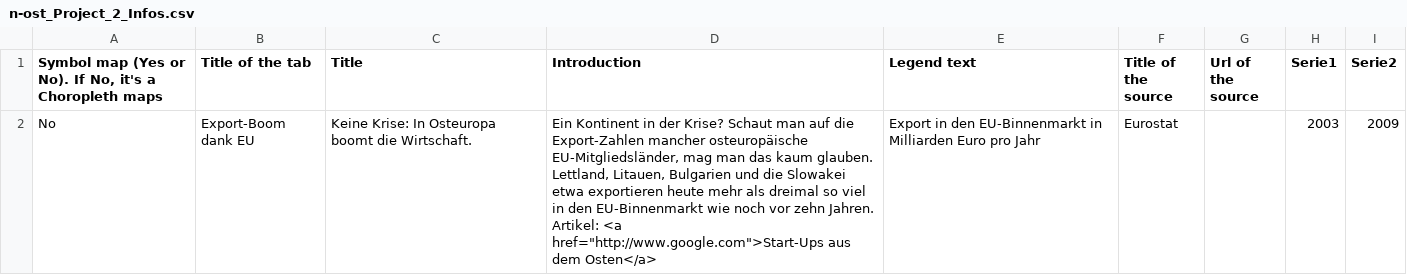
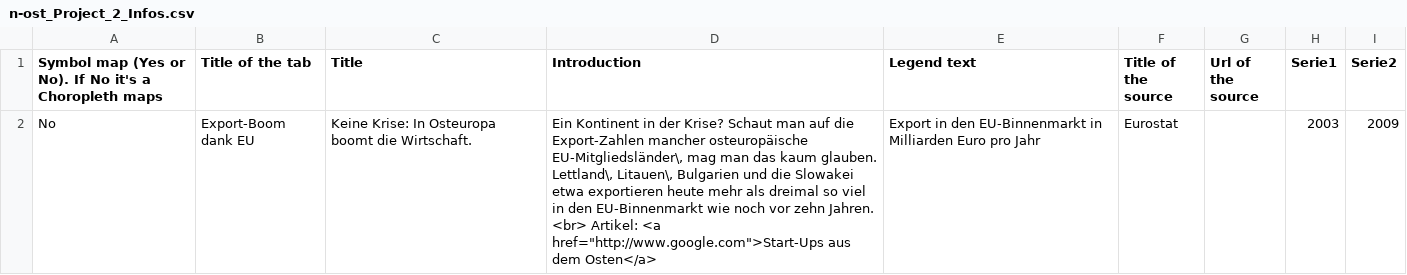
Before and after one commit to jplusplus/nost-10years, a CSV file: static/projects/n-ost_Project_2_Infos.csv, drawn as a sheet.

```diff
--- a/static/projects/n-ost_Project_2_Infos.csv
+++ b/static/projects/n-ost_Project_2_Infos.csv
@@ -1,4 +1,2 @@
-"Symbol map (Yes or No). If No, it's a Choropleth maps",Title of the tab,Title,Introduction,Legend text,Title of the source,Url of the source,Serie1,Serie2
-No,Export-Boom dank EU,Keine Krise: In Osteuropa boomt die Wirtschaft.,"Ein Kontinent in der Krise? Schaut man auf die Export-Zahlen mancher osteuropäische EU-Mitgliedsländer, mag man das kaum glauben. Lettland, Litauen, Bulgarien und die Slowakei etwa exportieren heute mehr als dreimal so viel in den EU-Binnenmarkt wie noch vor zehn Jahren.
-
-Artikel: <a href=""http://www.google.com"">Start-Ups aus dem Osten</a>",Export in den EU-Binnenmarkt in Milliarden Euro pro Jahr,Eurostat,,2003,2009
+Symbol map (Yes or No). If No it's a Choropleth maps,Title of the tab,Title,Introduction,Legend text,Title of the source,Url of the source,Serie1,Serie2
+No,Export-Boom dank EU,Keine Krise: In Osteuropa boomt die Wirtschaft.,"Ein Kontinent in der Krise? Schaut man auf die Export-Zahlen mancher osteuropäische EU-Mitgliedsländer\, mag man das kaum glauben. Lettland\, Litauen\, Bulgarien und die Slowakei etwa exportieren heute mehr als dreimal so viel in den EU-Binnenmarkt wie noch vor zehn Jahren. <br> Artikel: <a href=""http://www.google.com"">Start-Ups aus dem Osten</a>",Export in den EU-Binnenmarkt in Milliarden Euro pro Jahr,Eurostat,,2003,2009
```
Also changed, not shown: static/projects/n-ost_Project_3_Infos.csv, static/projects/n-ost_Project_5_Infos.csv, 7 other files.
